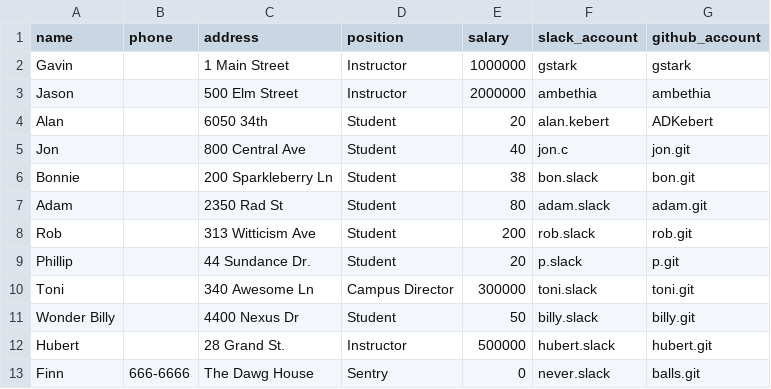
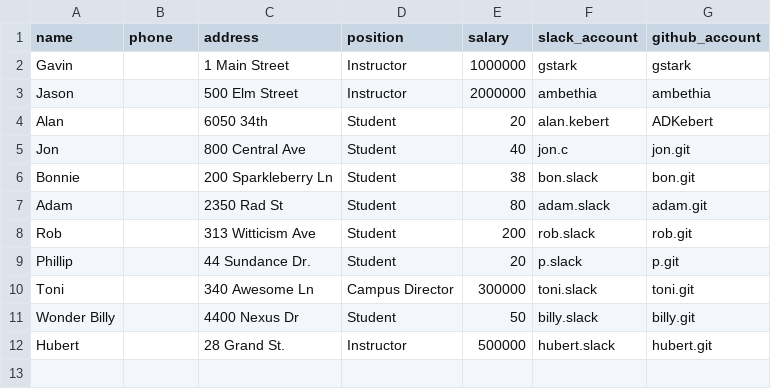
Before and after one commit to ADKebert/tiy-database-web-powered, a CSV file: employee.csv, drawn as a sheet.

```diff
--- a/employee.csv
+++ b/employee.csv
@@ -12,2 +12 @@ Wonder Billy,,4400 Nexus Dr,Student,50,billy.slack,billy.git
 Hubert,,28 Grand St.,Instructor,500000,hubert.slack,hubert.git
-Finn,666-6666,The Dawg House,Sentry,0,never.slack,balls.git
```
Also changed, not shown: 4 other files.
